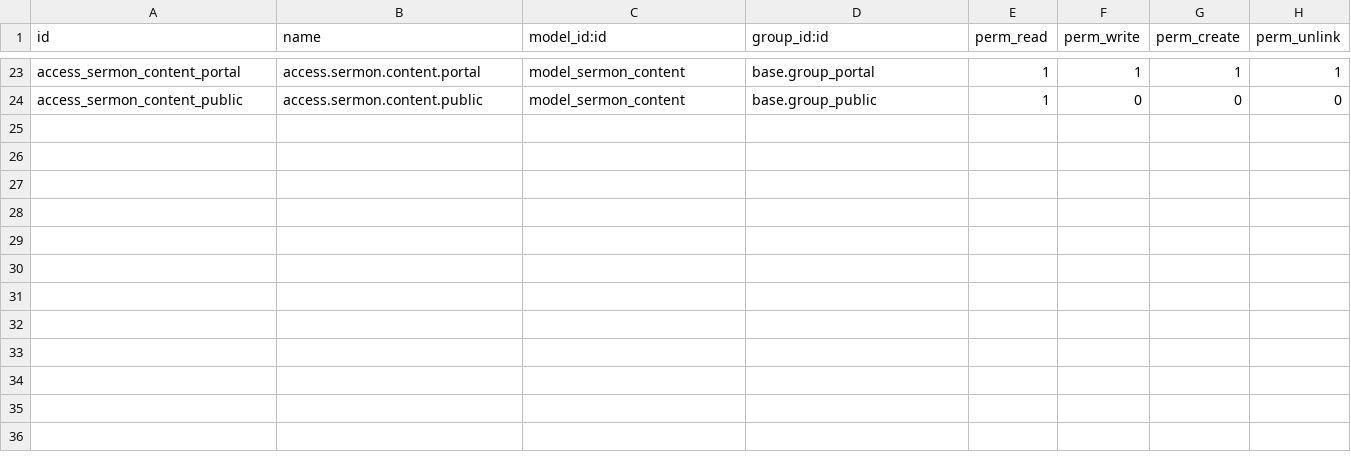
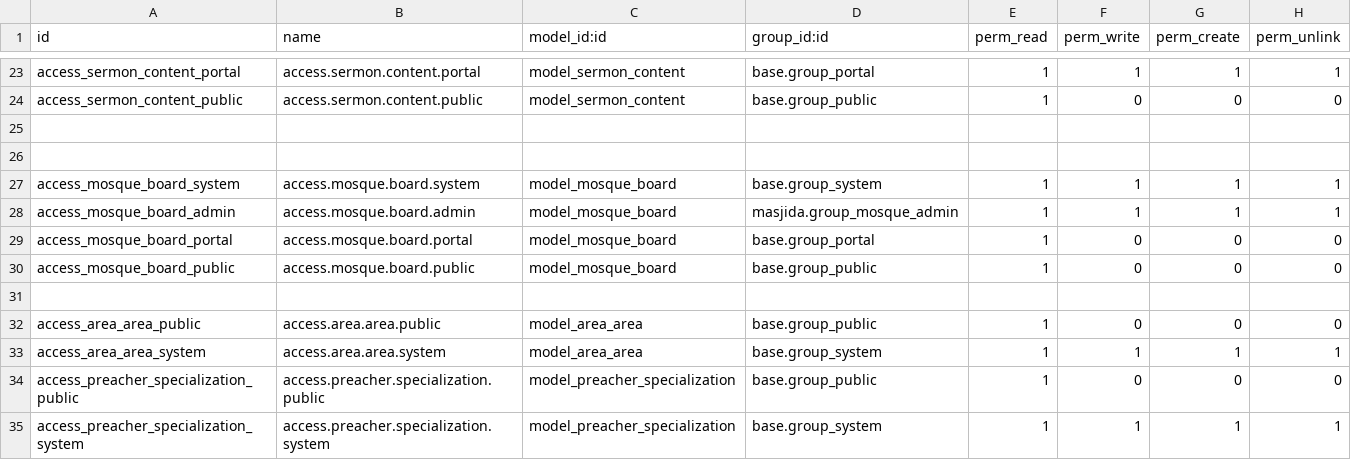
Before and after one commit to BIMA-Project-ITEBA/masjida, a CSV file: security/ir.model.access.csv, drawn as a sheet; only a part is shown, gaps mark what is left out.

```diff
--- a/security/ir.model.access.csv
+++ b/security/ir.model.access.csv
@@ -24 +24,12 @@ access_sermon_content_portal,access.sermon.content.portal,model_sermon_content,b
 access_sermon_content_public,access.sermon.content.public,model_sermon_content,base.group_public,1,0,0,0
+
+
+access_mosque_board_system,access.mosque.board.system,model_mosque_board,base.group_system,1,1,1,1
+access_mosque_board_admin,access.mosque.board.admin,model_mosque_board,masjida.group_mosque_admin,1,1,1,1
+access_mosque_board_portal,access.mosque.board.portal,model_mosque_board,base.group_portal,1,0,0,0
+access_mosque_board_public,access.mosque.board.public,model_mosque_board,base.group_public,1,0,0,0
+
+access_area_area_public,access.area.area.public,model_area_area,base.group_public,1,0,0,0
+access_area_area_system,access.area.area.system,model_area_area,base.group_system,1,1,1,1
+access_preacher_specialization_public,access.preacher.specialization.public,model_preacher_specialization,base.group_public,1,0,0,0
+access_preacher_specialization_system,access.preacher.specialization.system,model_preacher_specialization,base.group_system,1,1,1,1
```
Also changed, not shown: 16 other files.
